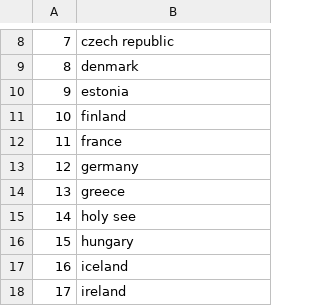
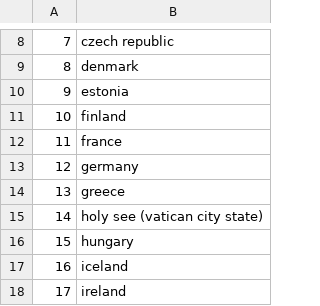
Before and after one commit to pkiraly/europeana-qa-api, a CSV file: src/main/resources/abbreviations/countries-v1.csv, drawn as a sheet; only a part is shown, gaps mark what is left out.

Commit message:
Update list of countries and languages.

```diff
--- a/src/main/resources/abbreviations/countries-v1.csv
+++ b/src/main/resources/abbreviations/countries-v1.csv
@@ -14,3 +14,3 @@
 13;greece
-14;holy see
+14;holy see (vatican city state)
 15;hungary
```
